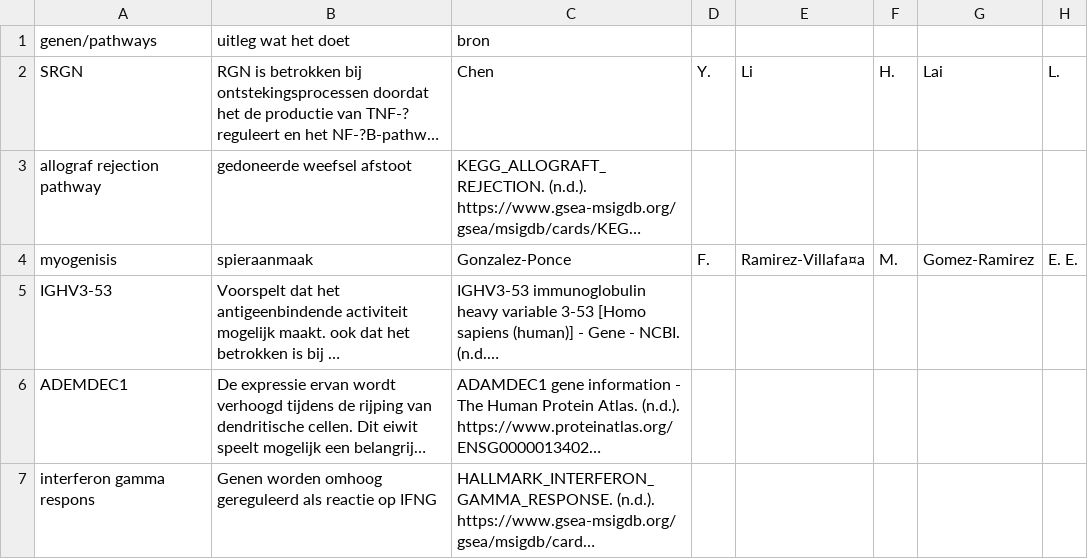
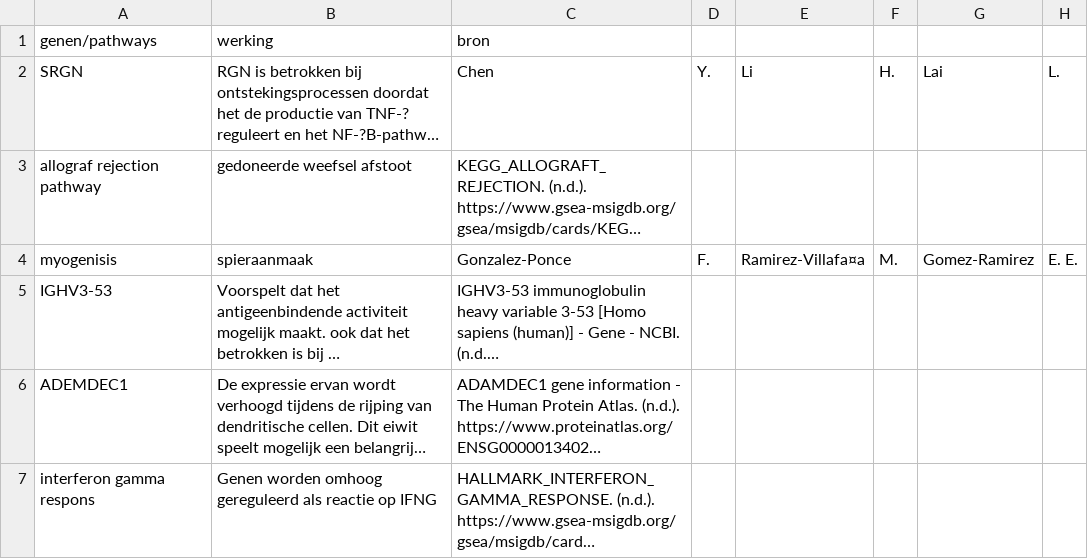
Before and after one commit to Elly-cat/Transcriptoomics-BM2C, a CSV file: resultaten/genen analyse files/werking genen-pathways.csv, drawn as a sheet; only a part is shown; long unchanged cells end in …; the diff names each change by its address in the sheet, - before the commit and + after, or states it on an @@ line.

Commit message:
Update werking genen-pathways.csv

```diff
--- a/resultaten/genen analyse files/werking genen-pathways.csv
+++ b/resultaten/genen analyse files/werking genen-pathways.csv
-B1: uitleg wat het doet
+B1: werking
```
